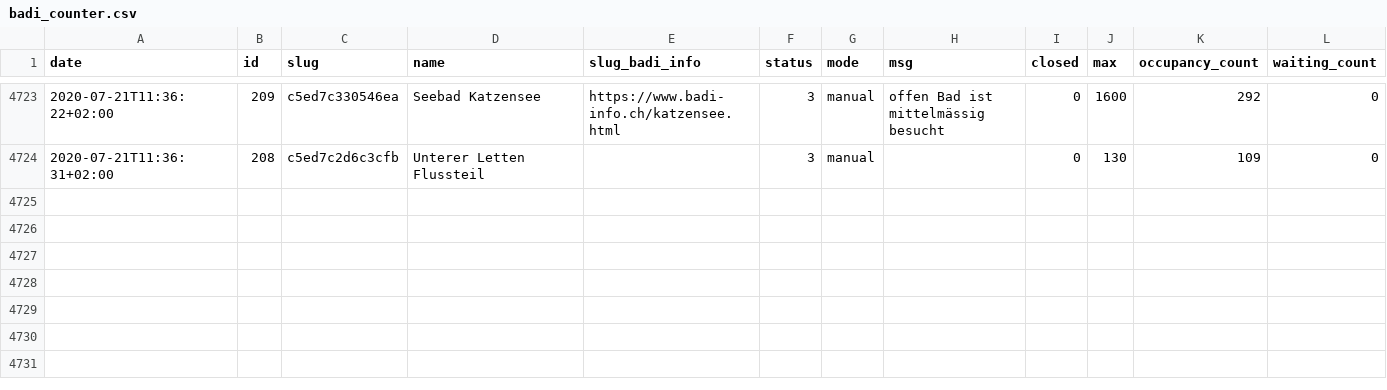
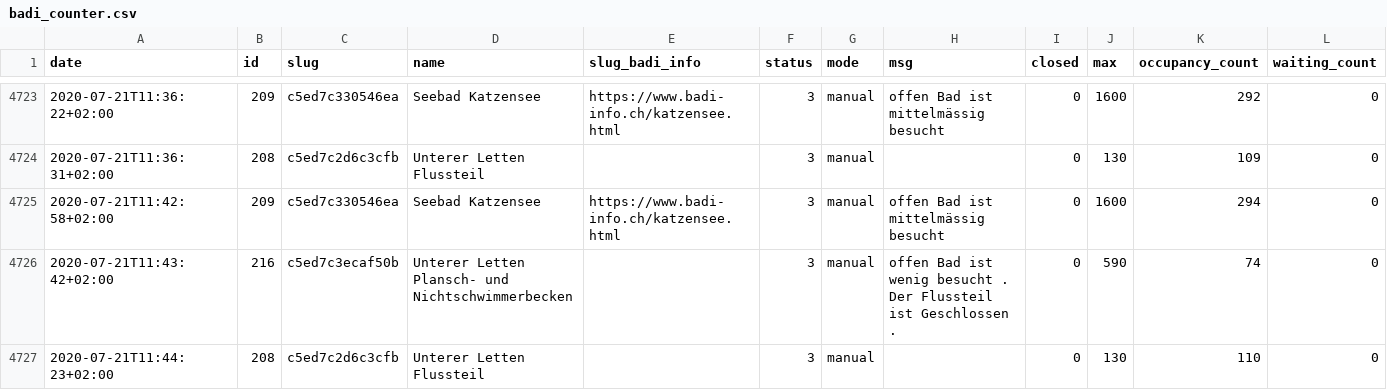
Before and after one commit to opendatazurich/opendatazurich.github.io, a CSV file: automation/badi-counter/badi_counter.csv, drawn as a sheet; only a part is shown, gaps mark what is left out; the diff names each change by its address in the sheet, - before the commit and + after, or states it on an @@ line.

Commit message:
Update badi_counter.csv with latest data

```diff
--- a/automation/badi-counter/badi_counter.csv
+++ b/automation/badi-counter/badi_counter.csv
+row 4725: 2020-07-21T11:42:58+02:00 | 209 | c5ed7c330546ea | Seebad Katzensee | https://www.badi-info.ch/katzensee.html | 3 | manual | offen Bad ist mittelmässig besucht | 0 | 1600 | 294 | 0
+row 4726: 2020-07-21T11:43:42+02:00 | 216 | c5ed7c3ecaf50b | Unterer Letten Plansch- und Nichtschwimmerbecken |  | 3 | manual | offen Bad ist wenig besucht . Der Flussteil ist Geschlossen . | 0 | 590 | 74 | 0
+row 4727: 2020-07-21T11:44:23+02:00 | 208 | c5ed7c2d6c3cfb | Unterer Letten Flussteil |  | 3 | manual |  | 0 | 130 | 110 | 0
```
